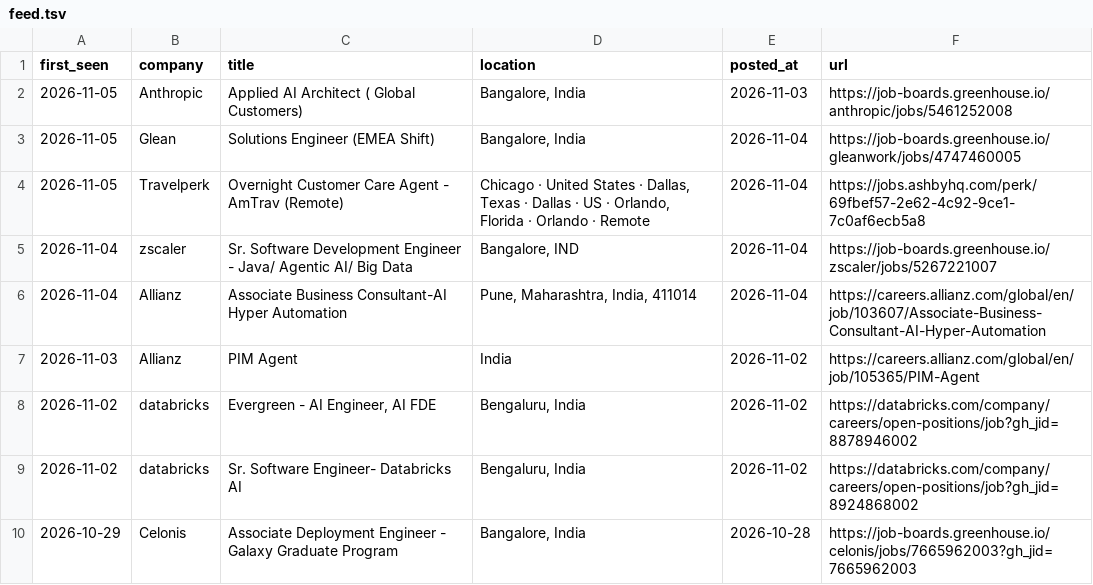
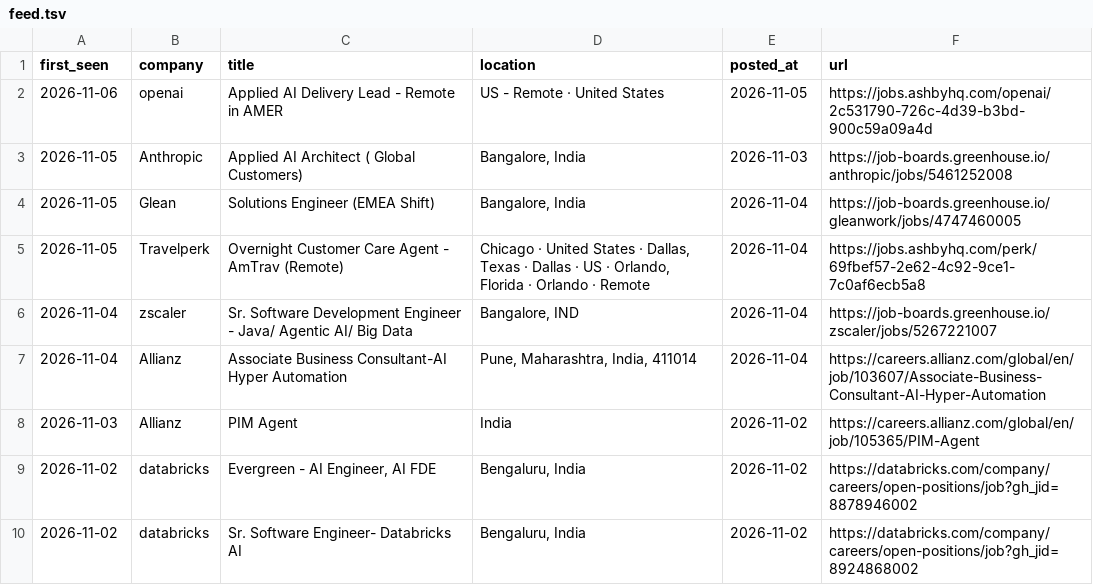
Before and after one commit to ayushbunny11/career-scanner-claude, a TSV file: data/feed.tsv, drawn as a sheet.

```diff
--- a/data/feed.tsv
+++ b/data/feed.tsv
@@ -1,2 +1,3 @@
 first_seen	company	title	location	posted_at	url
+2026-11-06	openai	Applied AI Delivery Lead - Remote in AMER	US - Remote · United States	2026-11-05	https://jobs.ashbyhq.com/openai/2c531790-726c-4d39-b3bd-900c59a09a4d
 2026-11-05	Anthropic	Applied AI Architect ( Global Customers)	Bangalore, India	2026-11-03	https://job-boards.greenhouse.io/anthropic/jobs/5461252008
@@ -9,2 +10 @@ first_seen	company	title	location	posted_at	url
 2026-11-02	databricks	Sr. Software Engineer- Databricks AI	Bengaluru, India	2026-11-02	https://databricks.com/company/careers/open-positions/job?gh_jid=8924868002
-2026-10-29	Celonis	Associate Deployment Engineer - Galaxy Graduate Program	Bangalore, India	2026-10-28	https://job-boards.greenhouse.io/celonis/jobs/7665962003?gh_jid=7665962003
```
Also changed, not shown: data/scan-runs.tsv, 4 other files.
